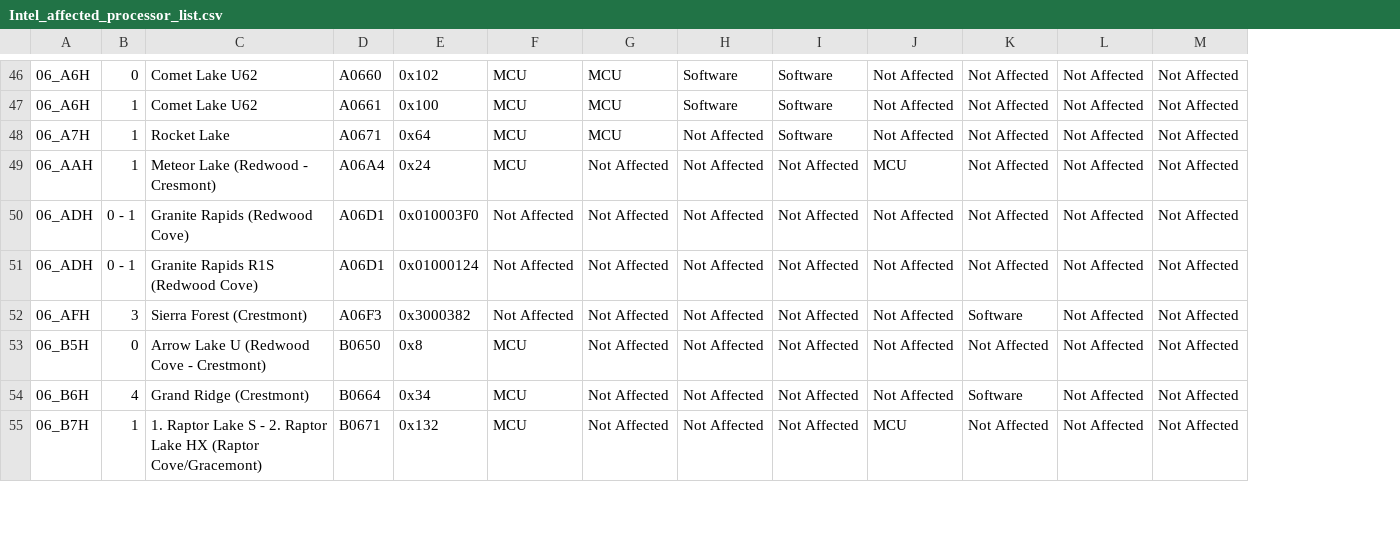
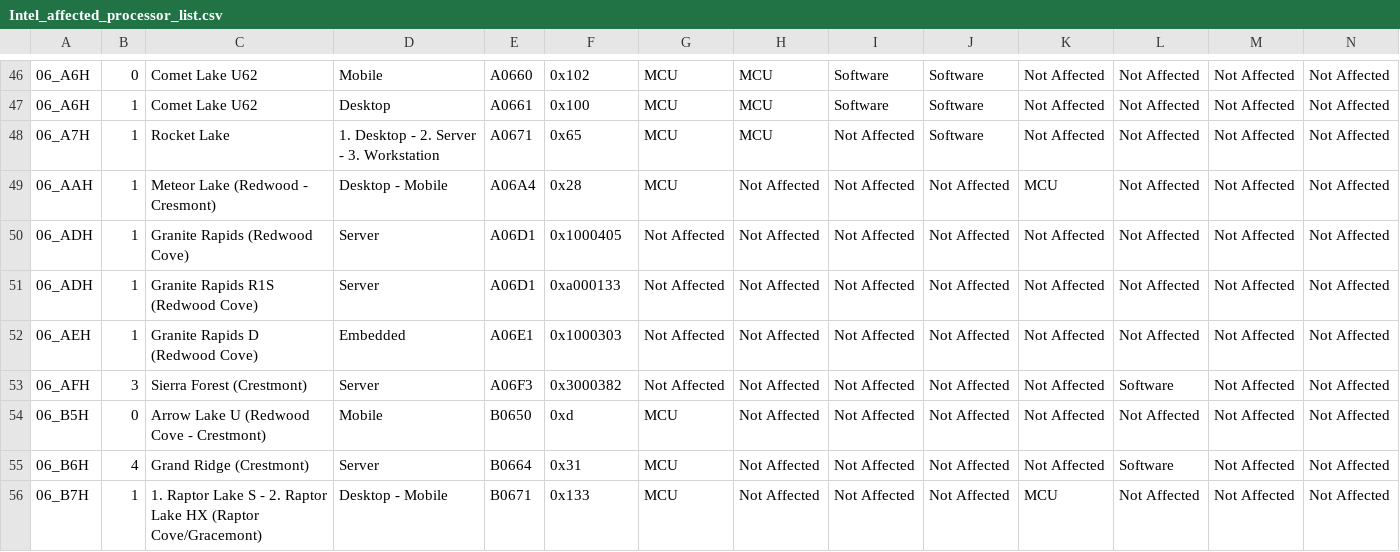
Before and after one commit to intel/Intel-affected-processor-list, a CSV file: Intel_affected_processor_list.csv, drawn as a sheet; only a part is shown, gaps mark what is left out; addresses are those after the commit; rows hold the shown columns only; the diff covers the shown part only; the diff names each change by its address in the sheet, - before the commit and + after, or states it on an @@ line.

Commit message:
Updated affected processor list with IPU 26.1 data

```diff
--- a/Intel_affected_processor_list.csv
+++ b/Intel_affected_processor_list.csv
+column D, rows 46-51: Mobile | Desktop | 1. Desktop - 2. Server - 3. Workstation | Desktop - Mobile | Server | Server; rows 53-56: Server | Mobile | Server | Desktop - Mobile
-F48: 0x64
+F48: 0x65
-F49: 0x24
+F49: 0x28
-B50:B51: 0 - 1
+B50:B51: 1
-F50: 0x010003F0
+F50: 0x1000405
-F51: 0x01000124
+F51: 0xa000133
+row 52: 06_AEH | 1 | Granite Rapids D (Redwood Cove) | Embedded | A06E1 | 0x1000303 | Not Affected | Not Affected | Not Affected | Not Affected | Not Affected | Not Affected | Not Affected | Not Affected
-F54: 0x8
+F54: 0xd
-F55: 0x34
+F55: 0x31
-F56: 0x132
+F56: 0x133
```
Also changed, not shown: 1 added row and 26 edited cells elsewhere in this file.
